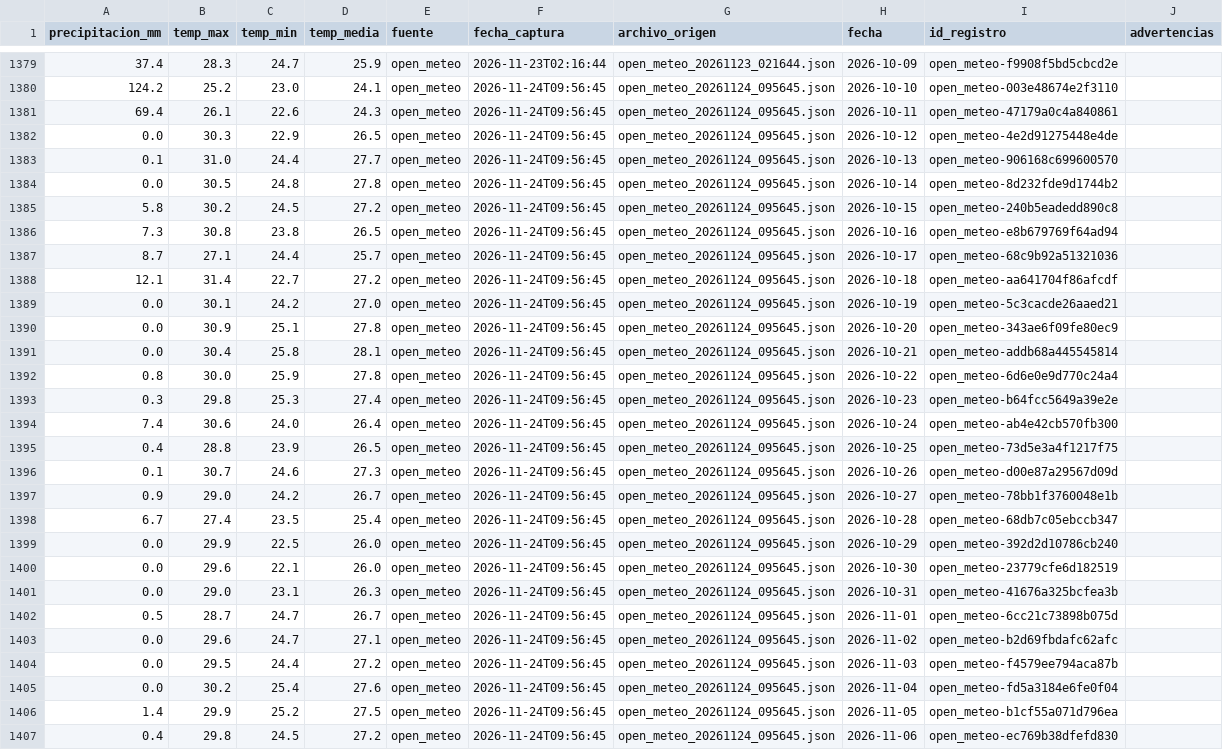
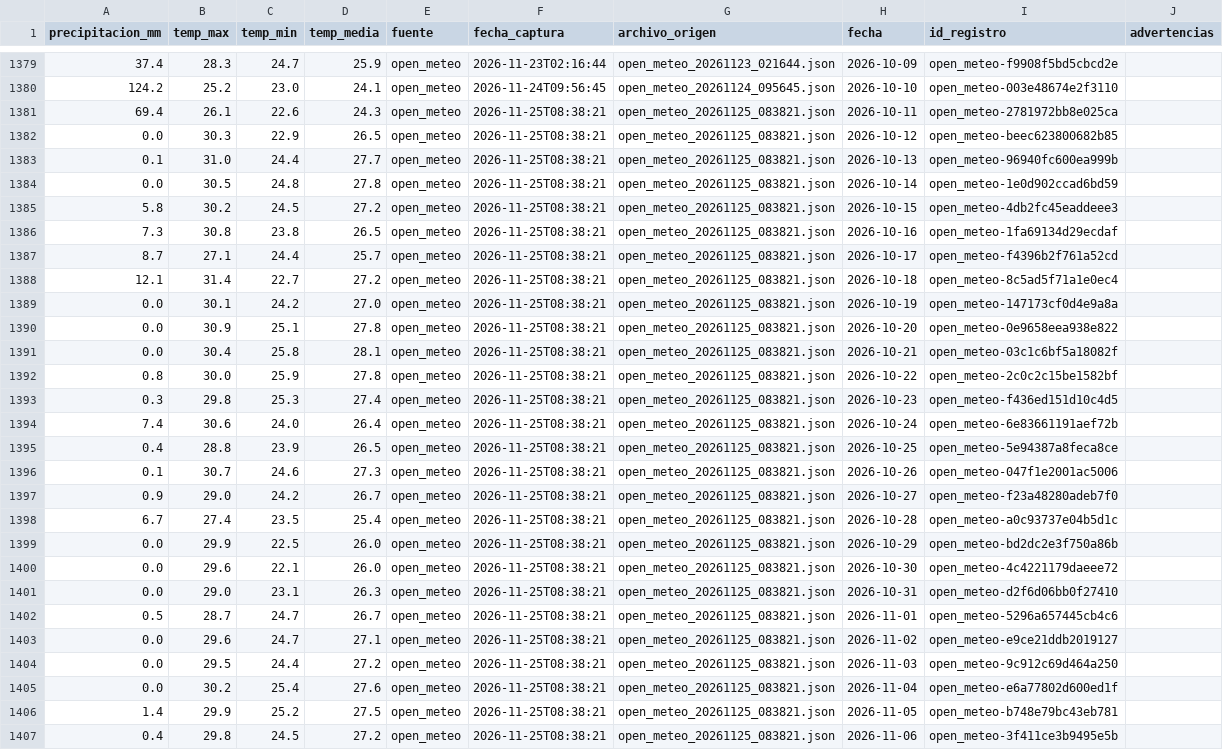
Before and after one commit to estrecard/Proyecto_Limones, a CSV file: data/silver/open_meteo.csv, drawn as a sheet; only a part is shown, gaps mark what is left out; the diff covers the shown part only; the diff names each change by its address in the sheet, - before the commit and + after, or states it on an @@ line.

```diff
--- a/data/silver/open_meteo.csv
+++ b/data/silver/open_meteo.csv
-F1381:F1407 (fecha_captura): 2026-11-24T09:56:45
+F1381:F1407 (fecha_captura): 2026-11-25T08:38:21
-G1381:G1407 (archivo_origen): open_meteo_20261124_095645.json
+G1381:G1407 (archivo_origen): open_meteo_20261125_083821.json
-I1381 (id_registro): open_meteo-47179a0c4a840861
+I1381 (id_registro): open_meteo-2781972bb8e025ca
-I1382 (id_registro): open_meteo-4e2d91275448e4de
+I1382 (id_registro): open_meteo-beec623800682b85
-I1383 (id_registro): open_meteo-906168c699600570
+I1383 (id_registro): open_meteo-96940fc600ea999b
-I1384 (id_registro): open_meteo-8d232fde9d1744b2
+I1384 (id_registro): open_meteo-1e0d902ccad6bd59
-I1385 (id_registro): open_meteo-240b5eadedd890c8
+I1385 (id_registro): open_meteo-4db2fc45eaddeee3
-I1386 (id_registro): open_meteo-e8b679769f64ad94
+I1386 (id_registro): open_meteo-1fa69134d29ecdaf
-I1387 (id_registro): open_meteo-68c9b92a51321036
+I1387 (id_registro): open_meteo-f4396b2f761a52cd
-I1388 (id_registro): open_meteo-aa641704f86afcdf
+I1388 (id_registro): open_meteo-8c5ad5f71a1e0ec4
-I1389 (id_registro): open_meteo-5c3cacde26aaed21
+I1389 (id_registro): open_meteo-147173cf0d4e9a8a
-I1390 (id_registro): open_meteo-343ae6f09fe80ec9
+I1390 (id_registro): open_meteo-0e9658eea938e822
-I1391 (id_registro): open_meteo-addb68a445545814
+I1391 (id_registro): open_meteo-03c1c6bf5a18082f
-I1392 (id_registro): open_meteo-6d6e0e9d770c24a4
+I1392 (id_registro): open_meteo-2c0c2c15be1582bf
-I1393 (id_registro): open_meteo-b64fcc5649a39e2e
+I1393 (id_registro): open_meteo-f436ed151d10c4d5
-I1394 (id_registro): open_meteo-ab4e42cb570fb300
+I1394 (id_registro): open_meteo-6e83661191aef72b
-I1395 (id_registro): open_meteo-73d5e3a4f1217f75
+I1395 (id_registro): open_meteo-5e94387a8feca8ce
-I1396 (id_registro): open_meteo-d00e87a29567d09d
+I1396 (id_registro): open_meteo-047f1e2001ac5006
-I1397 (id_registro): open_meteo-78bb1f3760048e1b
+I1397 (id_registro): open_meteo-f23a48280adeb7f0
-I1398 (id_registro): open_meteo-68db7c05ebccb347
+I1398 (id_registro): open_meteo-a0c93737e04b5d1c
-I1399 (id_registro): open_meteo-392d2d10786cb240
+I1399 (id_registro): open_meteo-bd2dc2e3f750a86b
-I1400 (id_registro): open_meteo-23779cfe6d182519
+I1400 (id_registro): open_meteo-4c4221179daeee72
-I1401 (id_registro): open_meteo-41676a325bcfea3b
+I1401 (id_registro): open_meteo-d2f6d06bb0f27410
-I1402 (id_registro): open_meteo-6cc21c73898b075d
+I1402 (id_registro): open_meteo-5296a657445cb4c6
-I1403 (id_registro): open_meteo-b2d69fbdafc62afc
+I1403 (id_registro): open_meteo-e9ce21ddb2019127
-I1404 (id_registro): open_meteo-f4579ee794aca87b
+I1404 (id_registro): open_meteo-9c912c69d464a250
-I1405 (id_registro): open_meteo-fd5a3184e6fe0f04
+I1405 (id_registro): open_meteo-e6a77802d600ed1f
-I1406 (id_registro): open_meteo-b1cf55a071d796ea
+I1406 (id_registro): open_meteo-b748e79bc43eb781
-I1407 (id_registro): open_meteo-ec769b38dfefd830
+I1407 (id_registro): open_meteo-3f411ce3b9495e5b
```
Also changed, not shown: 1 added row and 39 edited cells elsewhere in this file, data/gold/limon_semanal_nacional.csv, data/quarantine/sniim_cuarentena.csv, 39 other files.
